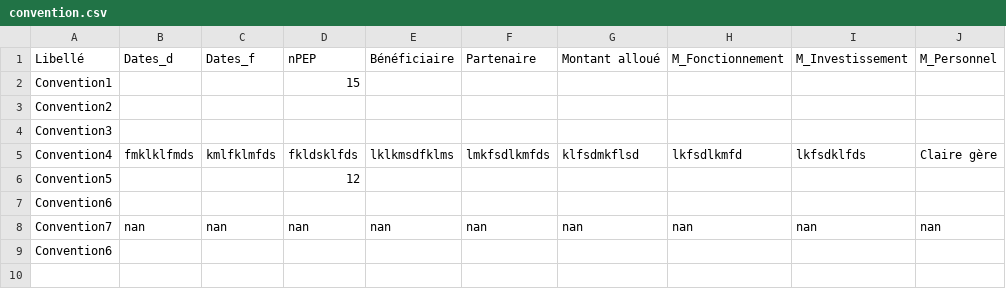
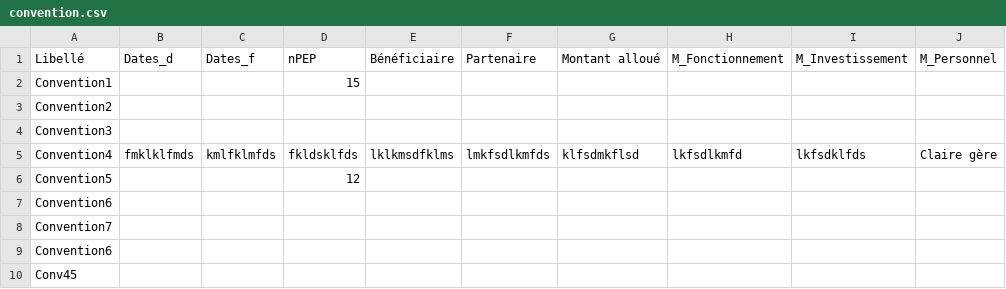
Before and after one commit to Claironeco/App_Tristan, a CSV file: Datas/convention.csv, drawn as a sheet.

```diff
--- a/Datas/convention.csv
+++ b/Datas/convention.csv
@@ -7,3 +7,4 @@ Convention5,,,12,,,,,,
 Convention6,,,,,,,,,
-Convention7,nan,nan,nan,nan,nan,nan,nan,nan,nan
+Convention7,,,,,,,,,
 Convention6,,,,,,,,,
+Conv45,,,,,,,,,
```
Also changed, not shown: Datas/logs.csv, 8 other files.
